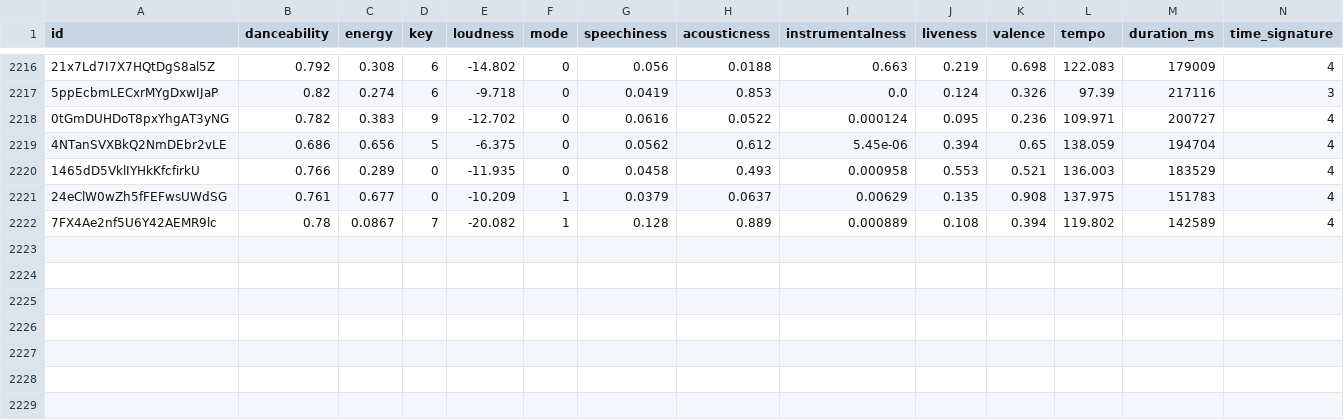
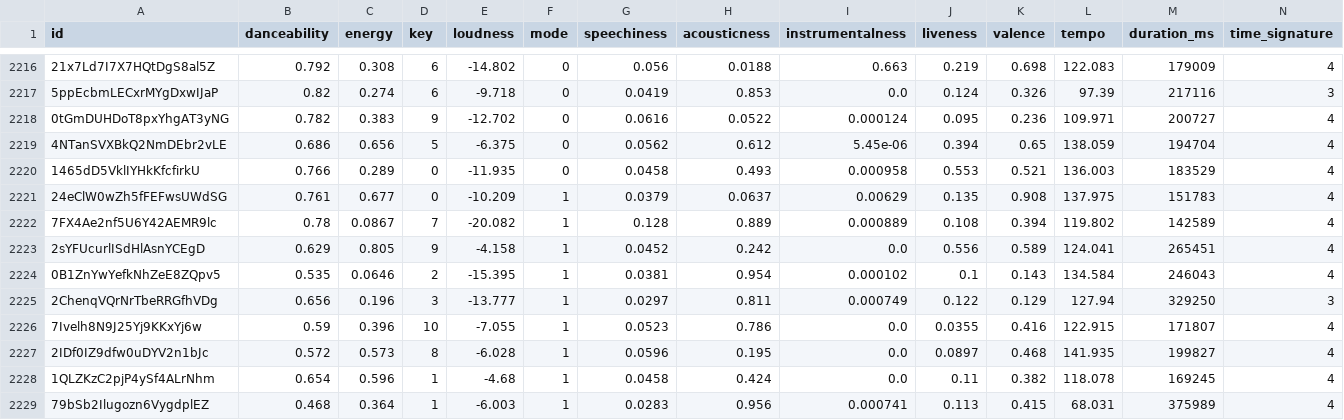
Before and after one commit to tungbtt/Spotify_Song_Trend_Insights, a CSV file: datasets/audio_features.csv, drawn as a sheet; only a part is shown, gaps mark what is left out; rows hold the shown columns only; the diff names each change by its address in the sheet, - before the commit and + after, or states it on an @@ line.

```diff
--- a/datasets/audio_features.csv
+++ b/datasets/audio_features.csv
+row 2223: 2sYFUcurlISdHlAsnYCEgD | 0.629 | 0.805 | 9 | -4.158 | 1 | 0.0452 | 0.242 | 0.0 | 0.556 | 0.589 | 124.041 | 265451 | 4
+row 2224: 0B1ZnYwYefkNhZeE8ZQpv5 | 0.535 | 0.0646 | 2 | -15.395 | 1 | 0.0381 | 0.954 | 0.000102 | 0.1 | 0.143 | 134.584 | 246043 | 4
+row 2225: 2ChenqVQrNrTbeRRGfhVDg | 0.656 | 0.196 | 3 | -13.777 | 1 | 0.0297 | 0.811 | 0.000749 | 0.122 | 0.129 | 127.94 | 329250 | 3
+row 2226: 7Ivelh8N9J25Yj9KKxYj6w | 0.59 | 0.396 | 10 | -7.055 | 1 | 0.0523 | 0.786 | 0.0 | 0.0355 | 0.416 | 122.915 | 171807 | 4
+row 2227: 2IDf0IZ9dfw0uDYV2n1bJc | 0.572 | 0.573 | 8 | -6.028 | 1 | 0.0596 | 0.195 | 0.0 | 0.0897 | 0.468 | 141.935 | 199827 | 4
+row 2228: 1QLZKzC2pjP4ySf4ALrNhm | 0.654 | 0.596 | 1 | -4.68 | 1 | 0.0458 | 0.424 | 0.0 | 0.11 | 0.382 | 118.078 | 169245 | 4
+row 2229: 79bSb2Ilugozn6VygdplEZ | 0.468 | 0.364 | 1 | -6.003 | 1 | 0.0283 | 0.956 | 0.000741 | 0.113 | 0.415 | 68.031 | 375989 | 4
```
Also changed, not shown: 1 other file.
